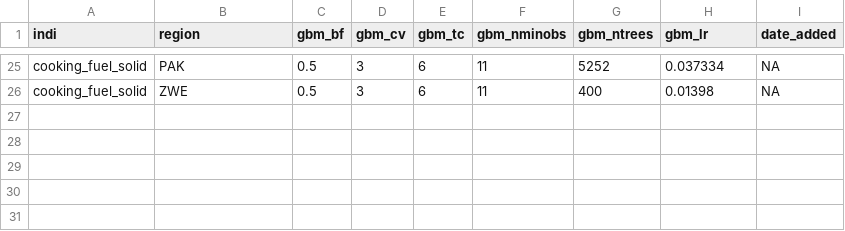
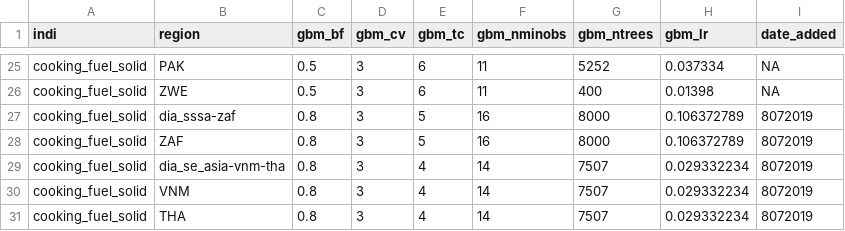
Before and after one commit to jfrostad/hap, a CSV file: cooking/model/configs/gbm_params.csv, drawn as a sheet; only a part is shown, gaps mark what is left out.

```diff
--- a/cooking/model/configs/gbm_params.csv
+++ b/cooking/model/configs/gbm_params.csv
@@ -26 +26,6 @@ cooking_fuel_solid,PAK,0.5,3,6,11,5252,0.037334,NA
 cooking_fuel_solid,ZWE,0.5,3,6,11,400,0.01398,NA
+cooking_fuel_solid,dia_sssa-zaf,0.8,3,5,16,8000,0.106372789,8072019
+cooking_fuel_solid,ZAF,0.8,3,5,16,8000,0.106372789,8072019
+cooking_fuel_solid,dia_se_asia-vnm-tha,0.8,3,4,14,7507,0.029332234,8072019
+cooking_fuel_solid,VNM,0.8,3,4,14,7507,0.029332234,8072019
+cooking_fuel_solid,THA,0.8,3,4,14,7507,0.029332234,8072019
```
Also changed, not shown: cooking/model/configs/config_hap_best.csv, 10 other files.
